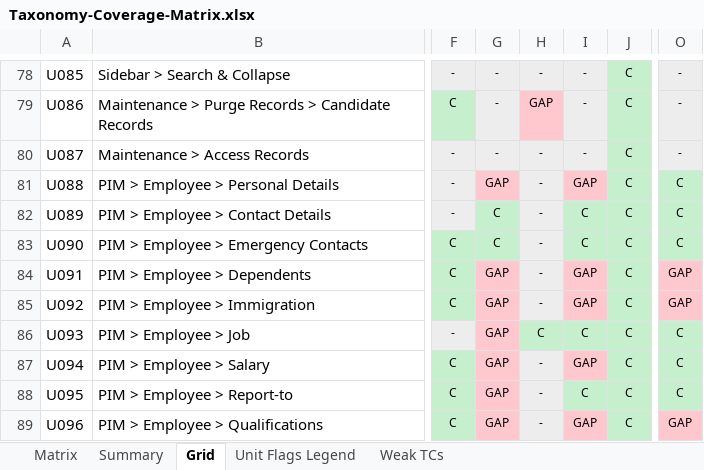
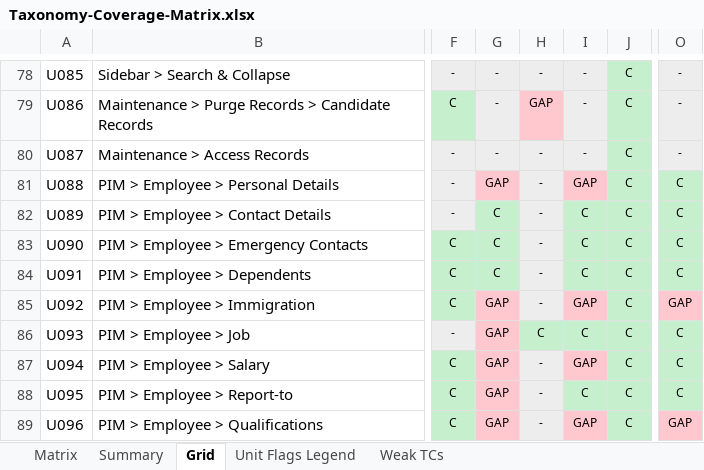
Before and after one commit to arsalwildan15/qa-portofolio, an Excel workbook: docs/Taxonomy-Coverage-Matrix.xlsx, sheet Grid, drawn as a sheet; only a part is shown, gaps mark what is left out; values as stored, in another font and other column widths than the file's, no borders; the diff names each change by its address in the sheet, - before the commit and + after, or states it on an @@ line.

```diff
--- a/docs/Taxonomy-Coverage-Matrix.xlsx (sheet Grid)
+++ b/docs/Taxonomy-Coverage-Matrix.xlsx (sheet Grid)
-G84: GAP
+G84: C
-G84 fill: #FFC7CE
+G84 fill: #C6EFCE
-I84: GAP
+I84: C
-I84 fill: #FFC7CE
+I84 fill: #C6EFCE
-O84: GAP
+O84: C
-O84 fill: #FFC7CE
+O84 fill: #C6EFCE
```
Also changed, not shown: sheet Matrix, 5 other files.
